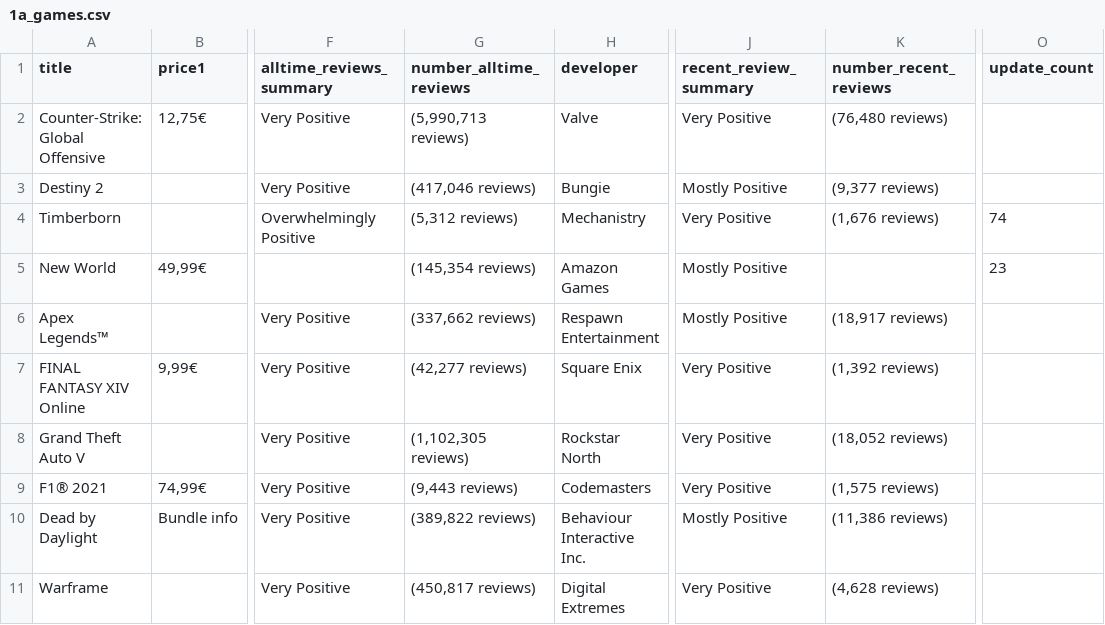
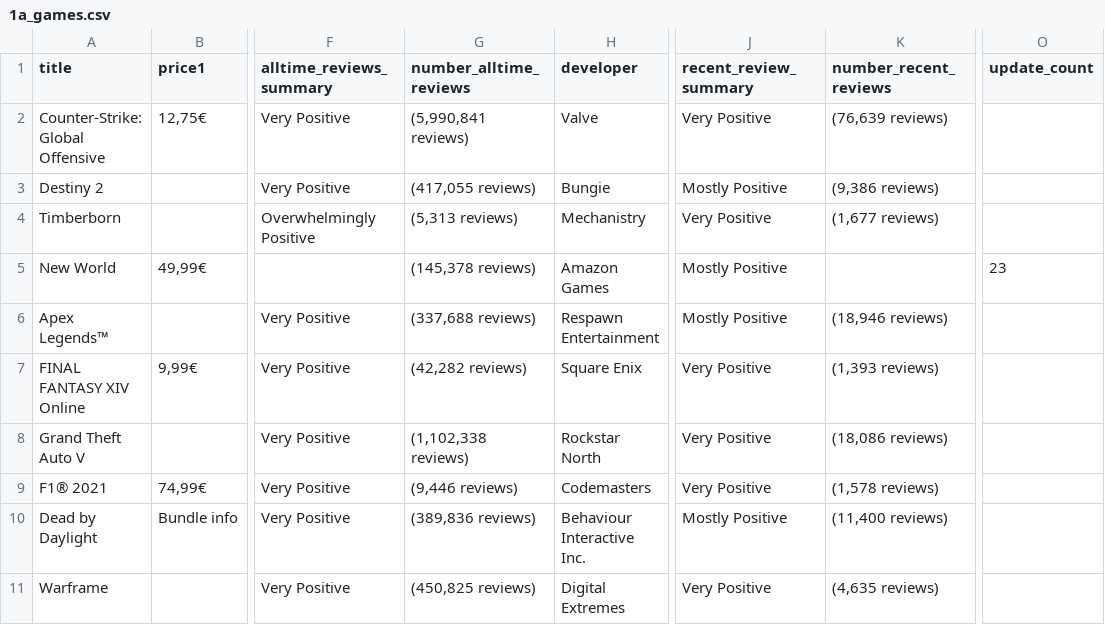
Before and after one commit to ReneeN1998/scrapers, a CSV file: 1a_games.csv, drawn as a sheet; only a part is shown, gaps mark what is left out; the diff names each change by its address in the sheet, - before the commit and + after, or states it on an @@ line.

```diff
--- a/1a_games.csv
+++ b/1a_games.csv
-G2 (number_alltime_reviews): (5,990,713 reviews)
+G2 (number_alltime_reviews): (5,990,841 reviews)
-K2 (number_recent_reviews): (76,480 reviews)
+K2 (number_recent_reviews): (76,639 reviews)
-G3 (number_alltime_reviews): (417,046 reviews)
+G3 (number_alltime_reviews): (417,055 reviews)
-K3 (number_recent_reviews): (9,377 reviews)
+K3 (number_recent_reviews): (9,386 reviews)
-G4 (number_alltime_reviews): (5,312 reviews)
+G4 (number_alltime_reviews): (5,313 reviews)
-K4 (number_recent_reviews): (1,676 reviews)
+K4 (number_recent_reviews): (1,677 reviews)
-O4 (update_count): 74
+O4 (update_count): (empty)
-G5 (number_alltime_reviews): (145,354 reviews)
+G5 (number_alltime_reviews): (145,378 reviews)
-G6 (number_alltime_reviews): (337,662 reviews)
+G6 (number_alltime_reviews): (337,688 reviews)
-K6 (number_recent_reviews): (18,917 reviews)
+K6 (number_recent_reviews): (18,946 reviews)
-G7 (number_alltime_reviews): (42,277 reviews)
+G7 (number_alltime_reviews): (42,282 reviews)
-K7 (number_recent_reviews): (1,392 reviews)
+K7 (number_recent_reviews): (1,393 reviews)
-G8 (number_alltime_reviews): (1,102,305 reviews)
+G8 (number_alltime_reviews): (1,102,338 reviews)
-K8 (number_recent_reviews): (18,052 reviews)
+K8 (number_recent_reviews): (18,086 reviews)
-G9 (number_alltime_reviews): (9,443 reviews)
+G9 (number_alltime_reviews): (9,446 reviews)
-K9 (number_recent_reviews): (1,575 reviews)
+K9 (number_recent_reviews): (1,578 reviews)
-G10 (number_alltime_reviews): (389,822 reviews)
+G10 (number_alltime_reviews): (389,836 reviews)
-K10 (number_recent_reviews): (11,386 reviews)
+K10 (number_recent_reviews): (11,400 reviews)
-G11 (number_alltime_reviews): (450,817 reviews)
+G11 (number_alltime_reviews): (450,825 reviews)
-K11 (number_recent_reviews): (4,628 reviews)
+K11 (number_recent_reviews): (4,635 reviews)
```
